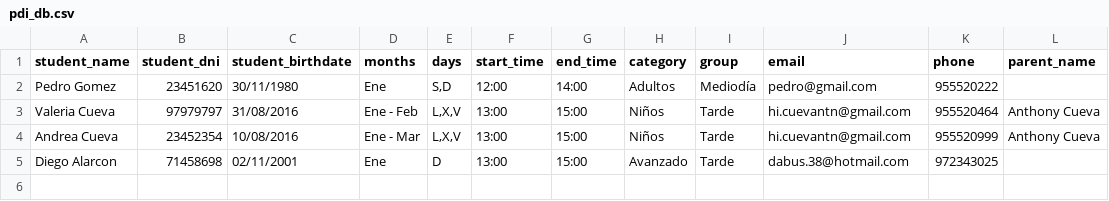
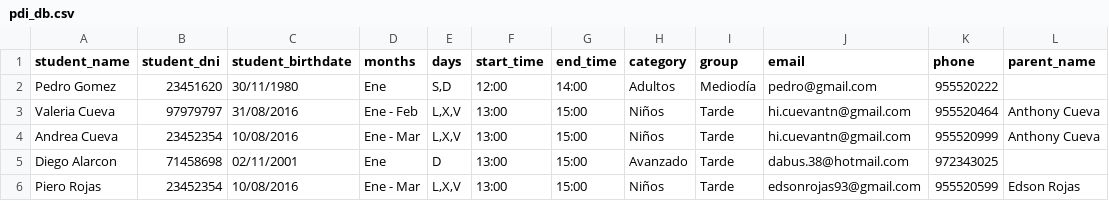
Before and after one commit to cuevaio/palaistra, a CSV file: pdi_db.csv, drawn as a sheet.

```diff
--- a/pdi_db.csv
+++ b/pdi_db.csv
@@ -5 +5,2 @@ Andrea Cueva,23452354,10/08/2016,Ene - Mar,"L,X,V",13:00,15:00,Niños,Tarde,hi.c
 Diego Alarcon,71458698,02/11/2001,Ene,D,13:00,15:00,Avanzado,Tarde,dabus.38@hotmail.com,972343025,
+Piero Rojas,23452354,10/08/2016,Ene - Mar,"L,X,V",13:00,15:00,Niños,Tarde,edsonrojas93@gmail.com,955520599,Edson Rojas
```
Also changed, not shown: 2 other files.
